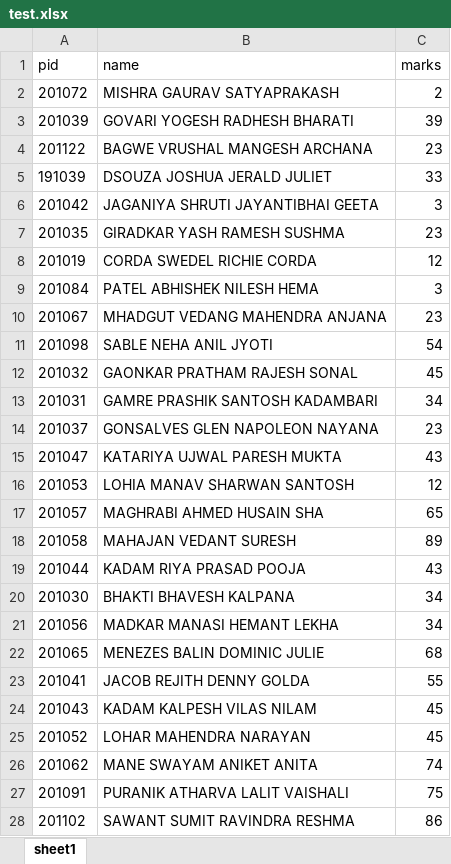
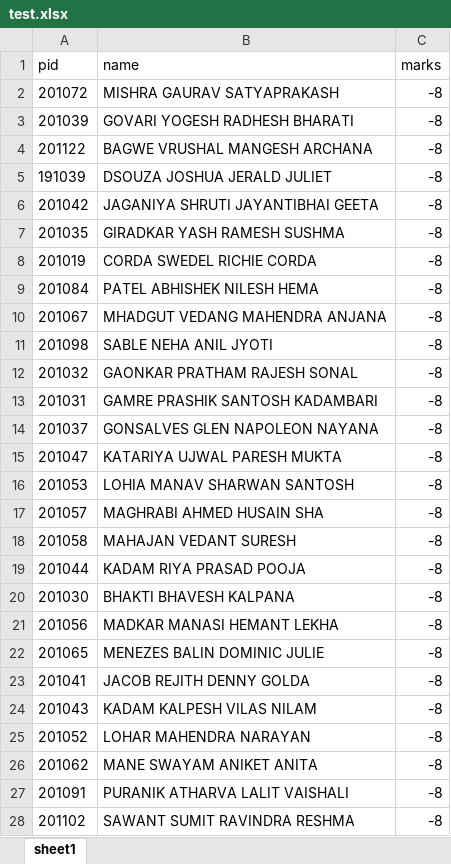
Before and after one commit to jackdaw114/SFIT_exam_automation, an Excel workbook: backend/test.xlsx, sheet sheet1, drawn as a sheet; only a part is shown; values as stored, in another font and other column widths than the file's, no borders; the diff covers the shown part only; the diff names each change by its address in the sheet, - before the commit and + after, or states it on an @@ line.

```diff
--- a/backend/test.xlsx (sheet sheet1)
+++ b/backend/test.xlsx (sheet sheet1)
-C2 (marks): 2
+C2 (marks): -8
-C3 (marks): 39
+C3 (marks): -8
-C4 (marks): 23
+C4 (marks): -8
-C5 (marks): 33
+C5 (marks): -8
-C6 (marks): 3
+C6 (marks): -8
-C7 (marks): 23
+C7 (marks): -8
-C8 (marks): 12
+C8 (marks): -8
-C9 (marks): 3
+C9 (marks): -8
-C10 (marks): 23
+C10 (marks): -8
-C11 (marks): 54
+C11 (marks): -8
-C12 (marks): 45
+C12 (marks): -8
-C13 (marks): 34
+C13 (marks): -8
-C14 (marks): 23
+C14 (marks): -8
-C15 (marks): 43
+C15 (marks): -8
-C16 (marks): 12
+C16 (marks): -8
-C17 (marks): 65
+C17 (marks): -8
-C18 (marks): 89
+C18 (marks): -8
-C19 (marks): 43
+C19 (marks): -8
-C20:C21 (marks): 34
+C20:C21 (marks): -8
-C22 (marks): 68
+C22 (marks): -8
-C23 (marks): 55
+C23 (marks): -8
-C24:C25 (marks): 45
+C24:C25 (marks): -8
-C26 (marks): 74
+C26 (marks): -8
-C27 (marks): 75
+C27 (marks): -8
-C28 (marks): 86
+C28 (marks): -8
```
Also changed, not shown: 39 edited cells elsewhere in this sheet, backend/temp.xlsx, 3 other files.
